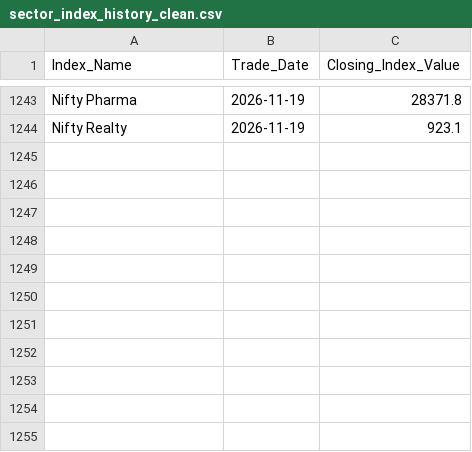
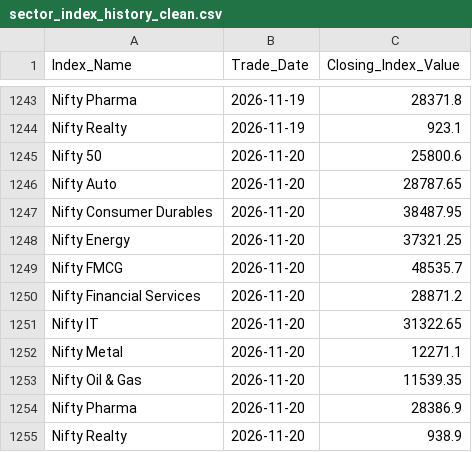
Before and after one commit to Sunjay66/Aurora-Future-Scanner, a CSV file: data/sector_index_history_clean.csv, drawn as a sheet; only a part is shown, gaps mark what is left out; the diff names each change by its address in the sheet, - before the commit and + after, or states it on an @@ line.

```diff
--- a/data/sector_index_history_clean.csv
+++ b/data/sector_index_history_clean.csv
+row 1245: Nifty 50 | 2026-11-20 | 25800.6
+row 1246: Nifty Auto | 2026-11-20 | 28787.65
+row 1247: Nifty Consumer Durables | 2026-11-20 | 38487.95
+row 1248: Nifty Energy | 2026-11-20 | 37321.25
+row 1249: Nifty FMCG | 2026-11-20 | 48535.7
+row 1250: Nifty Financial Services | 2026-11-20 | 28871.2
+row 1251: Nifty IT | 2026-11-20 | 31322.65
+row 1252: Nifty Metal | 2026-11-20 | 12271.1
+row 1253: Nifty Oil & Gas | 2026-11-20 | 11539.35
+row 1254: Nifty Pharma | 2026-11-20 | 28386.9
+row 1255: Nifty Realty | 2026-11-20 | 938.9
```
Also changed, not shown: data/delivery_report.csv, data/front_month_snapshot.csv, 6 other files.
